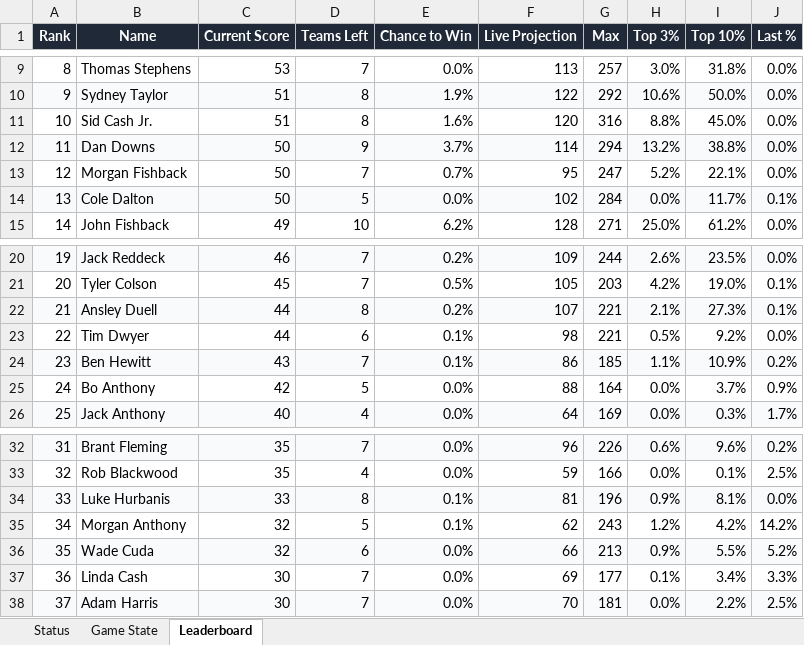
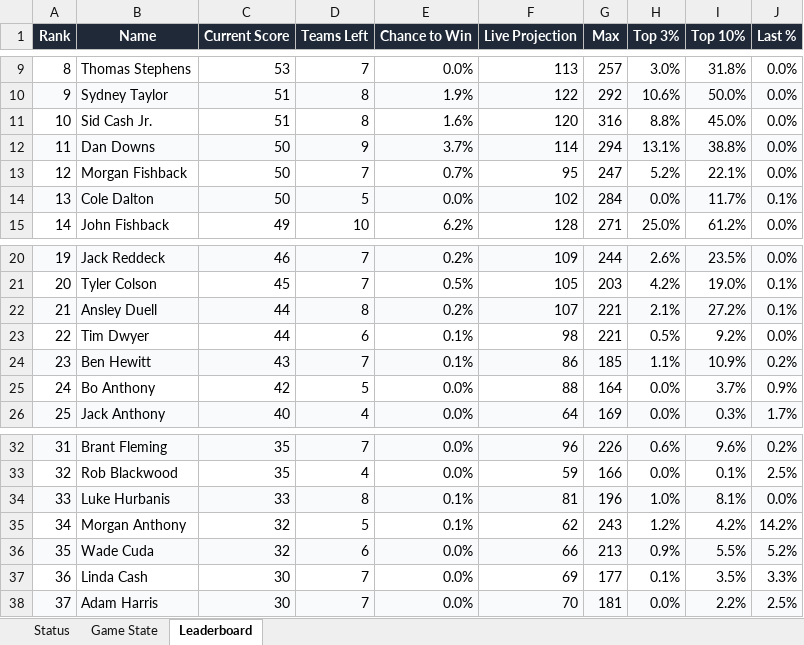
Before and after one commit to coledalton10-create/Pool-Power-Rankings, an Excel workbook: live_pool_odds.xlsx, sheet Leaderboard, drawn as a sheet; only a part is shown, gaps mark what is left out; values as stored, in another font and other column widths than the file's, no borders; the diff names each change by its address in the sheet, - before the commit and + after, or states it on an @@ line.

```diff
--- a/live_pool_odds.xlsx (sheet Leaderboard)
+++ b/live_pool_odds.xlsx (sheet Leaderboard)
-H12 (Top 3%): 13.2%
+H12 (Top 3%): 13.1%
-I22 (Top 10%): 27.3%
+I22 (Top 10%): 27.2%
-H34 (Top 3%): 0.9%
+H34 (Top 3%): 1.0%
-I37 (Top 10%): 3.4%
+I37 (Top 10%): 3.5%
```
Also changed, not shown: sheet Game State, sheet Status, 9 other files.
